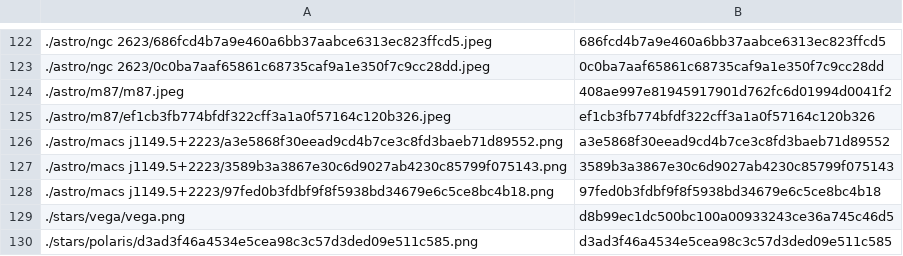
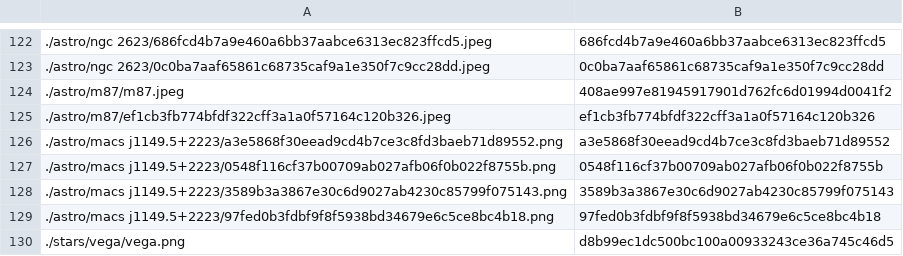
Before and after one commit to tctree333/Reach-For-The-Stars-Images, a CSV file: ids.csv, drawn as a sheet; only a part is shown, gaps mark what is left out; the shorter side is filled out with more unchanged rows; the diff names each change by its address in the sheet, - before the commit and + after, or states it on an @@ line.

```diff
--- a/ids.csv
+++ b/ids.csv
+row 127: ./astro/macs j1149.5+2223/0548f116cf37b00709ab027afb06f0b022f8755b.png | 0548f116cf37b00709ab027afb06f0b022f8755b
```
